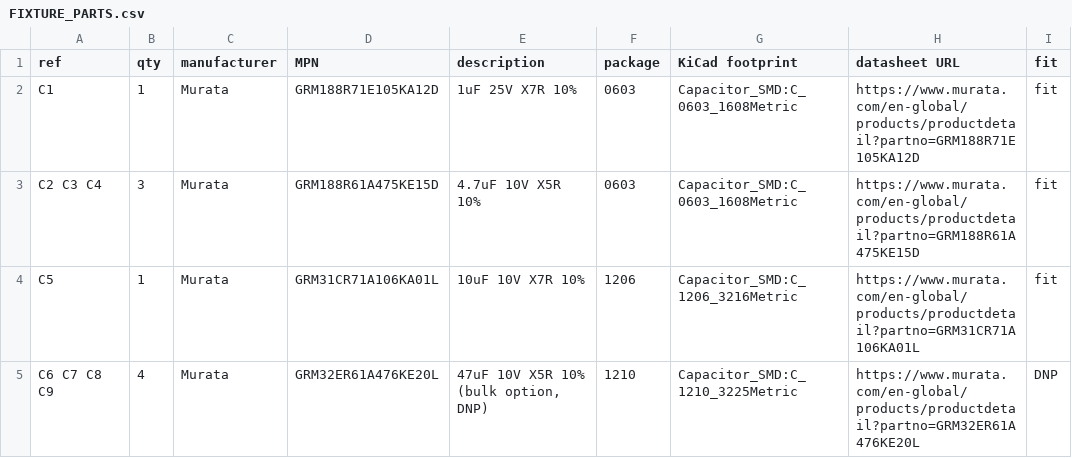
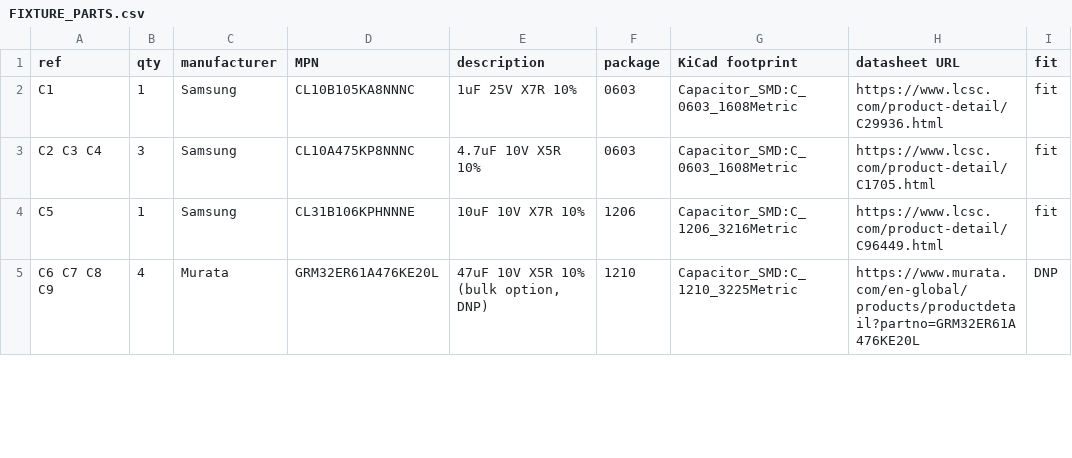
Before and after one commit to CLIS-WPI/OpenRU, a CSV file: hardware/h2/fixture_h2e/FIXTURE_PARTS.csv, drawn as a sheet; only a part is shown; the diff covers the shown part only.

```diff
--- a/hardware/h2/fixture_h2e/FIXTURE_PARTS.csv
+++ b/hardware/h2/fixture_h2e/FIXTURE_PARTS.csv
@@ -1,5 +1,5 @@
 ref,qty,manufacturer,MPN,description,package,KiCad footprint,datasheet URL,fit
-C1,1,Murata,GRM188R71E105KA12D,1uF 25V X7R 10%,0603,Capacitor_SMD:C_0603_1608Metric,https://www.murata.com/en-global/products/productdetail?partno=GRM188R71E105KA12D,fit
-C2 C3 C4,3,Murata,GRM188R61A475KE15D,4.7uF 10V X5R 10%,0603,Capacitor_SMD:C_0603_1608Metric,https://www.murata.com/en-global/products/productdetail?partno=GRM188R61A475KE15D,fit
-C5,1,Murata,GRM31CR71A106KA01L,10uF 10V X7R 10%,1206,Capacitor_SMD:C_1206_3216Metric,https://www.murata.com/en-global/products/productdetail?partno=GRM31CR71A106KA01L,fit
+C1,1,Samsung,CL10B105KA8NNNC,1uF 25V X7R 10%,0603,Capacitor_SMD:C_0603_1608Metric,https://www.lcsc.com/product-detail/C29936.html,fit
+C2 C3 C4,3,Samsung,CL10A475KP8NNNC,4.7uF 10V X5R 10%,0603,Capacitor_SMD:C_0603_1608Metric,https://www.lcsc.com/product-detail/C1705.html,fit
+C5,1,Samsung,CL31B106KPHNNNE,10uF 10V X7R 10%,1206,Capacitor_SMD:C_1206_3216Metric,https://www.lcsc.com/product-detail/C96449.html,fit
 C6 C7 C8 C9,4,Murata,GRM32ER61A476KE20L,"47uF 10V X5R 10% (bulk option, DNP)",1210,Capacitor_SMD:C_1210_3225Metric,https://www.murata.com/en-global/products/productdetail?partno=GRM32ER61A476KE20L,DNP
```
Also changed, not shown: 3 added rows, 1 removed row and 20 edited cells elsewhere in this file, hardware/h2/fixture_h2e/FIXTURE_BOM.csv, 14 other files.
